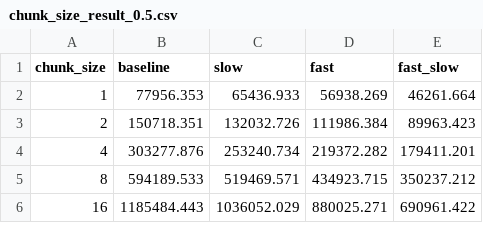
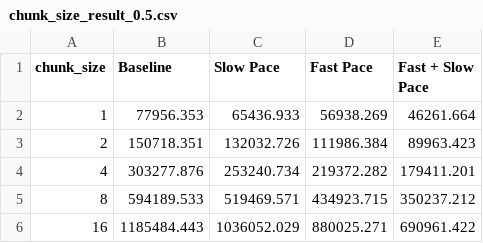
Before and after one commit to jiahengxiong/DRL-CCL, a CSV file: Allgather_new_scaleCCL/script_and_result/chunk_size_result_0.5.csv, drawn as a sheet.

```diff
--- a/Allgather_new_scaleCCL/script_and_result/chunk_size_result_0.5.csv
+++ b/Allgather_new_scaleCCL/script_and_result/chunk_size_result_0.5.csv
@@ -1,2 +1,2 @@
-chunk_size,baseline,slow,fast,fast_slow
+chunk_size,Baseline,Slow Pace,Fast Pace,Fast + Slow Pace
 1,77956.353,65436.933,56938.269,46261.664
```
Also changed, not shown: 7 other files.
